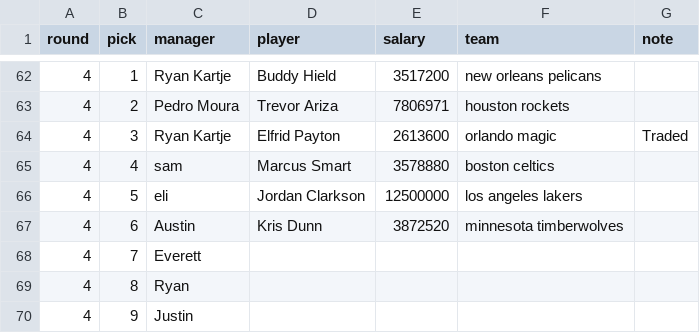
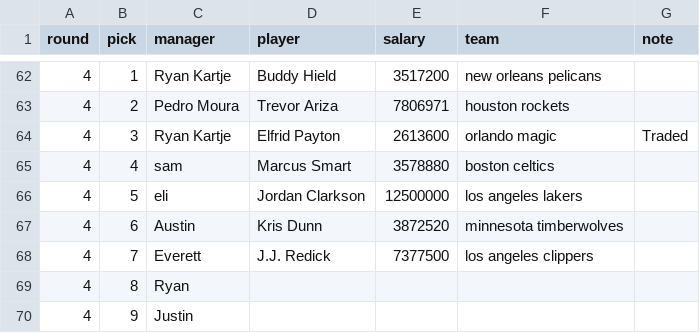
Before and after one commit to ryanvmenezes/cutthecheck, a CSV file: rosters/management/commands/draft_order.csv, drawn as a sheet; only a part is shown, gaps mark what is left out.

Commit message:
auto committing rosters

```diff
--- a/rosters/management/commands/draft_order.csv
+++ b/rosters/management/commands/draft_order.csv
@@ -67,3 +67,3 @@ round,pick,manager,player,salary,team,note
 4,6,Austin,Kris Dunn,3872520,minnesota timberwolves,
-4,7,Everett,,,,
+4,7,Everett,J.J. Redick,7377500,los angeles clippers,
 4,8,Ryan,,,,
```
